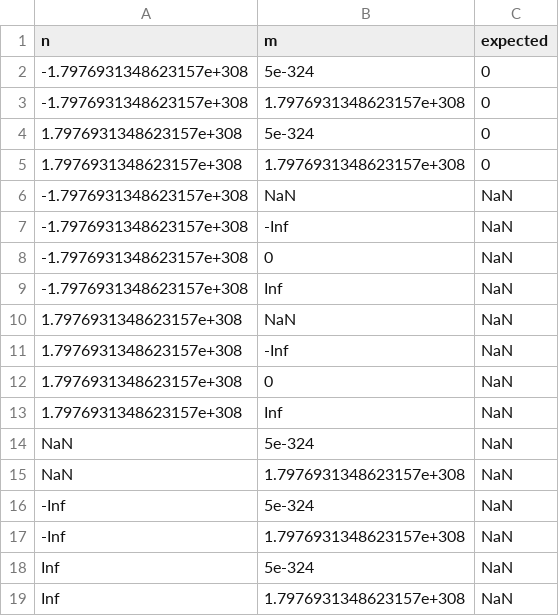
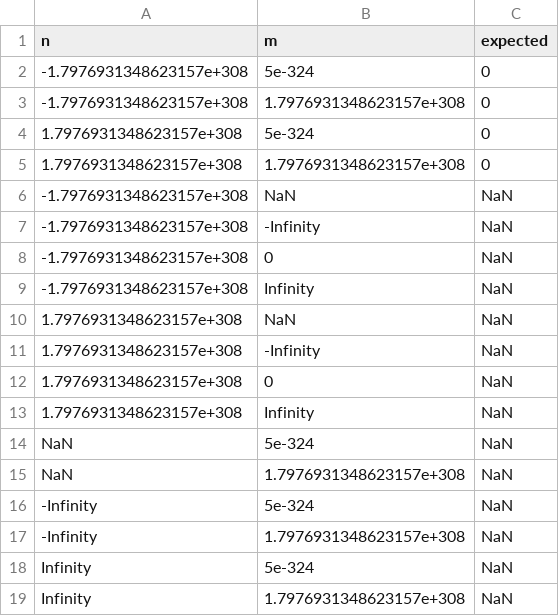
Before and after one commit to kotliluk/rachel, a CSV file: test_data/math/input.csv, drawn as a sheet.

Commit message:
Fix Infinity parsing in math tests.

```diff
--- a/test_data/math/input.csv
+++ b/test_data/math/input.csv
@@ -6,14 +6,14 @@ n,m,expected
 -1.7976931348623157e+308,NaN,NaN
--1.7976931348623157e+308,-Inf,NaN
+-1.7976931348623157e+308,-Infinity,NaN
 -1.7976931348623157e+308,0,NaN
--1.7976931348623157e+308,Inf,NaN
+-1.7976931348623157e+308,Infinity,NaN
 1.7976931348623157e+308,NaN,NaN
-1.7976931348623157e+308,-Inf,NaN
+1.7976931348623157e+308,-Infinity,NaN
 1.7976931348623157e+308,0,NaN
-1.7976931348623157e+308,Inf,NaN
+1.7976931348623157e+308,Infinity,NaN
 NaN,5e-324,NaN
 NaN,1.7976931348623157e+308,NaN
--Inf,5e-324,NaN
--Inf,1.7976931348623157e+308,NaN
-Inf,5e-324,NaN
-Inf,1.7976931348623157e+308,NaN
+-Infinity,5e-324,NaN
+-Infinity,1.7976931348623157e+308,NaN
+Infinity,5e-324,NaN
+Infinity,1.7976931348623157e+308,NaN
```
Also changed, not shown: test_data/math/input_backup.csv, 1 other file.
